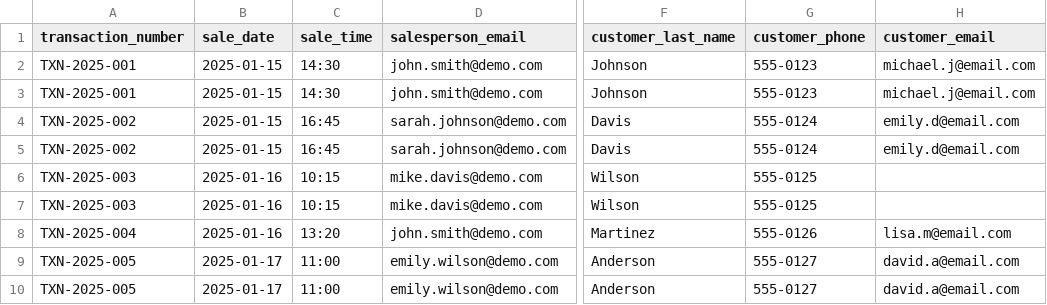
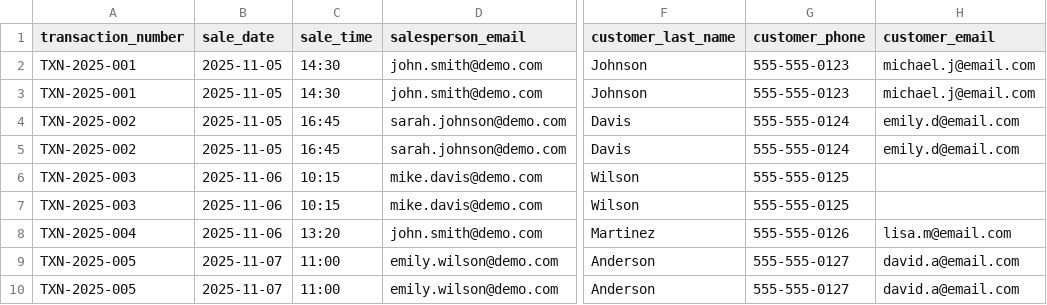
Before and after one commit to sonyho2715/sales-gamification-platform, a CSV file: csv-templates/sales-import-template.csv, drawn as a sheet; only a part is shown, gaps mark what is left out; the diff names each change by its address in the sheet, - before the commit and + after, or states it on an @@ line.

```diff
--- a/csv-templates/sales-import-template.csv
+++ b/csv-templates/sales-import-template.csv
-B2:B5 (sale_date): 2025-01-15
+B2:B5 (sale_date): 2025-11-05
-G2:G3 (customer_phone): 555-0123
+G2:G3 (customer_phone): 555-555-0123
-G4:G5 (customer_phone): 555-0124
+G4:G5 (customer_phone): 555-555-0124
-B6:B8 (sale_date): 2025-01-16
+B6:B8 (sale_date): 2025-11-06
-G6:G7 (customer_phone): 555-0125
+G6:G7 (customer_phone): 555-555-0125
-G8 (customer_phone): 555-0126
+G8 (customer_phone): 555-555-0126
-B9:B10 (sale_date): 2025-01-17
+B9:B10 (sale_date): 2025-11-07
-G9:G10 (customer_phone): 555-0127
+G9:G10 (customer_phone): 555-555-0127
```
Also changed, not shown: 7 other files.
